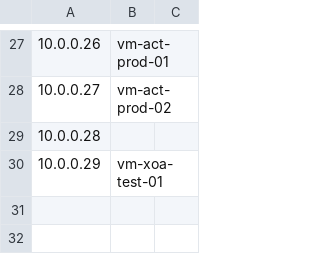
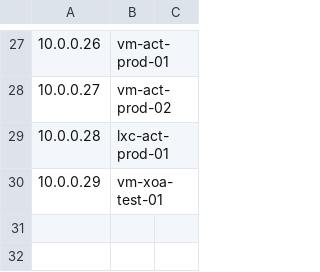
Before and after one commit to epichouse/snippets, a CSV file: .management/ipam/Management Network.csv, drawn as a sheet; only a part is shown, gaps mark what is left out; the diff names each change by its address in the sheet, - before the commit and + after, or states it on an @@ line.

Commit message:
update 'Management Network.csv'

```diff
--- a/.management/ipam/Management Network.csv
+++ b/.management/ipam/Management Network.csv
-B29: (empty)
+B29: lxc-act-prod-01
```
